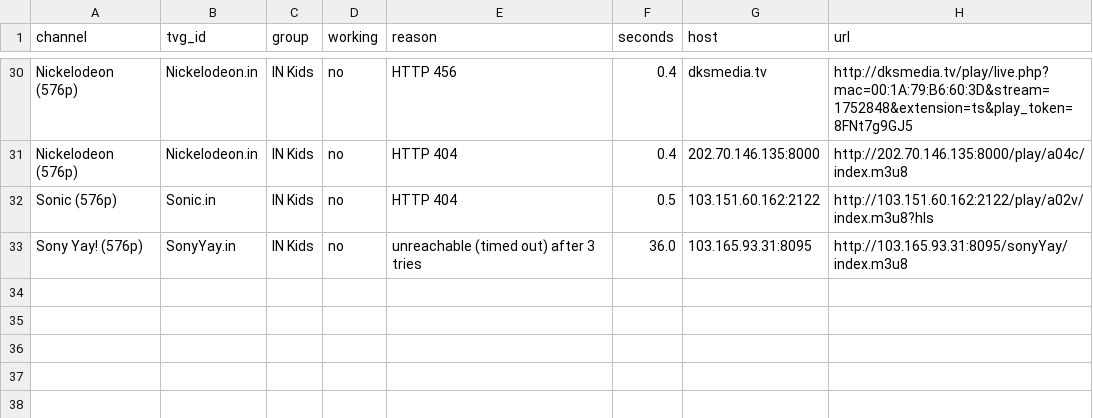
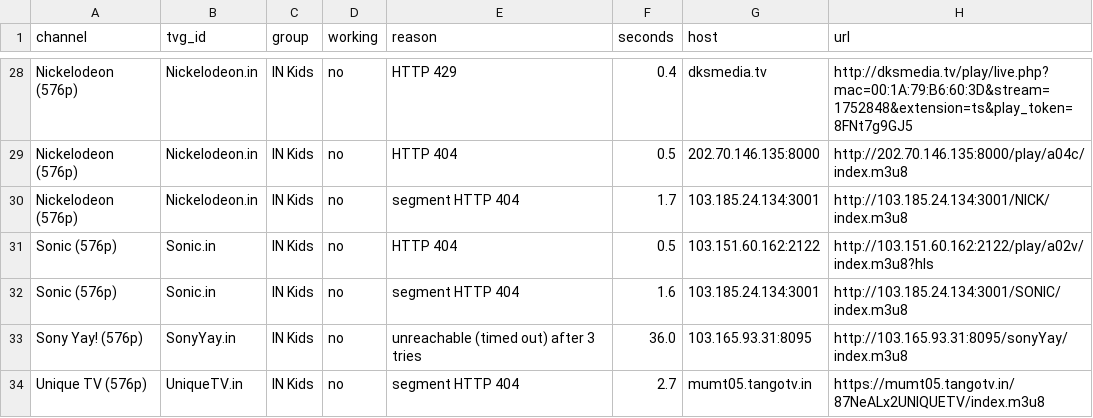
Before and after one commit to Inam321/tv, a CSV file: reports/kids-report.csv, drawn as a sheet; only a part is shown, gaps mark what is left out; addresses are those after the commit; the diff covers the shown part only; the diff names each change by its address in the sheet, - before the commit and + after, or states it on an @@ line.

```diff
--- a/reports/kids-report.csv
+++ b/reports/kids-report.csv
-E28 (reason): HTTP 456
+E28 (reason): HTTP 429
-F29 (seconds): 0.4
+F29 (seconds): 0.5
+row 30: Nickelodeon (576p) | Nickelodeon.in | IN Kids | no | segment HTTP 404 | 1.7 | 103.185.24.134:3001 | http://103.185.24.134:3001/NICK/index.m3u8
+row 32: Sonic (576p) | Sonic.in | IN Kids | no | segment HTTP 404 | 1.6 | 103.185.24.134:3001 | http://103.185.24.134:3001/SONIC/index.m3u8
+row 34: Unique TV (576p) | UniqueTV.in | IN Kids | no | segment HTTP 404 | 2.7 | mumt05.tangotv.in | https://mumt05.tangotv.in/87NeALx2UNIQUETV/index.m3u8
```
Also changed, not shown: 3 added rows, 5 removed rows and 15 edited cells elsewhere in this file, reports/documentary-report.csv, reports/entertainment-report.csv, 18 other files.
